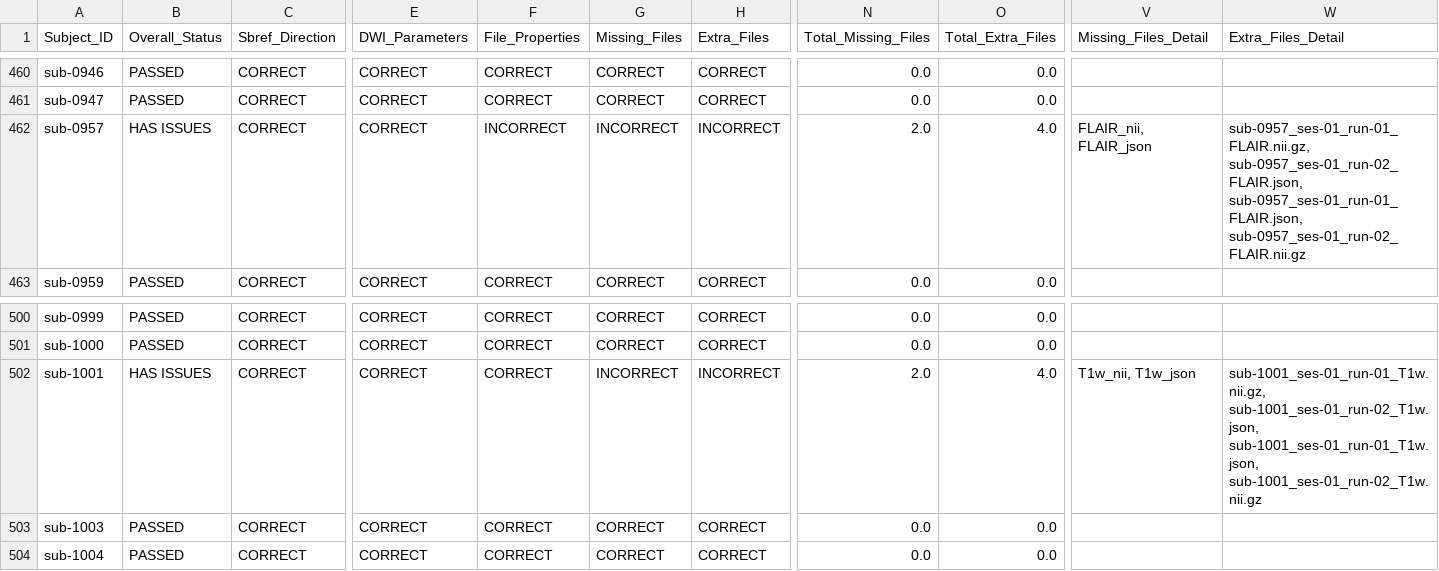
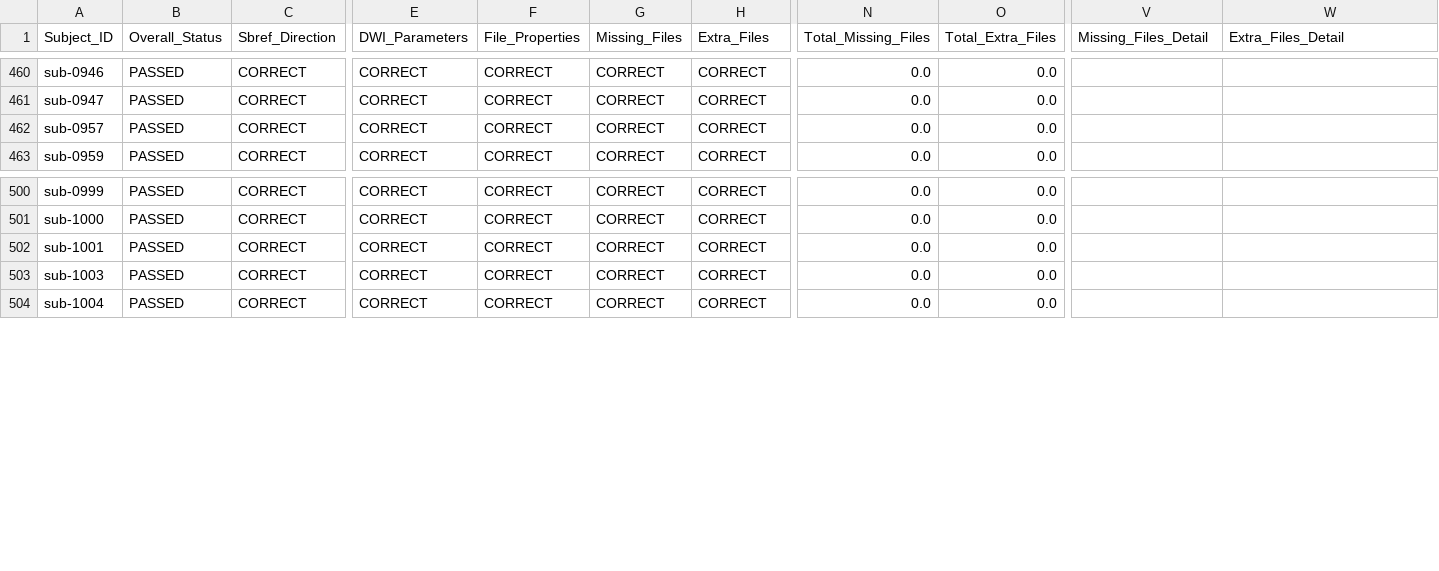
Before and after one commit to BioMedicalImaging-Core-NYUAD/xnat-docs, a CSV file: docs/source/_static/xnat_ari_dashboard.csv, drawn as a sheet; only a part is shown, gaps mark what is left out; the diff names each change by its address in the sheet, - before the commit and + after, or states it on an @@ line.

```diff
--- a/docs/source/_static/xnat_ari_dashboard.csv
+++ b/docs/source/_static/xnat_ari_dashboard.csv
-B462 (Overall_Status): HAS ISSUES
+B462 (Overall_Status): PASSED
-F462 (File_Properties): INCORRECT
+F462 (File_Properties): CORRECT
-G462 (Missing_Files): INCORRECT
+G462 (Missing_Files): CORRECT
-H462 (Extra_Files): INCORRECT
+H462 (Extra_Files): CORRECT
-N462 (Total_Missing_Files): 2.0
+N462 (Total_Missing_Files): 0.0
-O462 (Total_Extra_Files): 4.0
+O462 (Total_Extra_Files): 0.0
-V462 (Missing_Files_Detail): FLAIR_nii, FLAIR_json
+V462 (Missing_Files_Detail): (empty)
-W462 (Extra_Files_Detail): sub-0957_ses-01_run-01_FLAIR.nii.gz, sub-0957_ses-01_run-02_FLAIR.json, sub-0957_ses-01_run-01_FLAIR.json, sub-0957_ses-01_run-02_FLAIR.nii.gz
+W462 (Extra_Files_Detail): (empty)
-B502 (Overall_Status): HAS ISSUES
+B502 (Overall_Status): PASSED
-G502 (Missing_Files): INCORRECT
+G502 (Missing_Files): CORRECT
-H502 (Extra_Files): INCORRECT
+H502 (Extra_Files): CORRECT
-N502 (Total_Missing_Files): 2.0
+N502 (Total_Missing_Files): 0.0
-O502 (Total_Extra_Files): 4.0
+O502 (Total_Extra_Files): 0.0
-V502 (Missing_Files_Detail): T1w_nii, T1w_json
+V502 (Missing_Files_Detail): (empty)
-W502 (Extra_Files_Detail): sub-1001_ses-01_run-01_T1w.nii.gz, sub-1001_ses-01_run-02_T1w.json, sub-1001_ses-01_run-01_T1w.json, sub-1001_ses-01_run-02_T1w.nii.gz
+W502 (Extra_Files_Detail): (empty)
```
Also changed, not shown: docs/source/_static/xnat_ari_dashboard_display.csv, xnat_ari_dashboard.csv, 1 other file.
